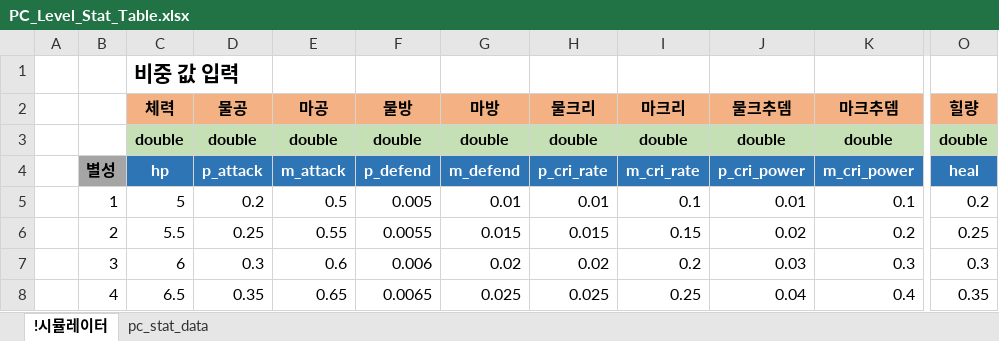
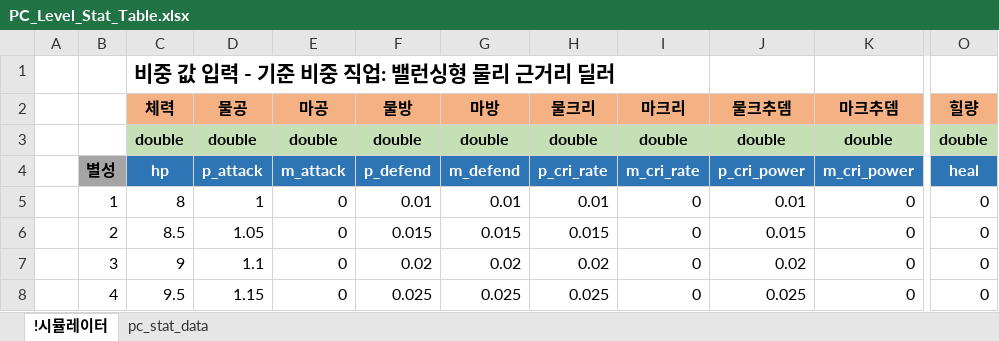
Before and after one commit to shanash/ZeroOne, an Excel workbook: Android/ExcelData/PC_Level_Stat_Table.xlsx, sheet !시뮬레이터, drawn as a sheet; only a part is shown, gaps mark what is left out; values as stored, in another font and other column widths than the file's, no borders; the diff covers the shown part only; the diff names each change by its address in the sheet, - before the commit and + after, or states it on an @@ line.

```diff
--- a/Android/ExcelData/PC_Level_Stat_Table.xlsx (sheet !시뮬레이터)
+++ b/Android/ExcelData/PC_Level_Stat_Table.xlsx (sheet !시뮬레이터)
-C1: 비중 값 입력
+C1: 비중 값 입력 - 기준 비중 직업: 밸런싱형 물리 근거리 딜러
-C5: 5
+C5: 8
-D5: 0.2
+D5: 1
-E5: 0.5
+E5: 0
-F5: 0.005
+F5: 0.01
-I5: 0.1
+I5: 0
-K5: 0.1
+K5: 0
-O5: 0.2
+O5: 0
-C6: 5.5
+C6: 8.5
-D6: 0.25
+D6: 1.05
-E6: 0.55
+E6: 0
-F6: 0.0055
+F6: 0.015
-I6: 0.15
+I6: 0
-J6: 0.02
+J6: 0.015
-K6: 0.2
+K6: 0
-O6: 0.25
+O6: 0
-C7: 6
+C7: 9
-D7: 0.3
+D7: 1.1
-E7: 0.6
+E7: 0
-F7: 0.006
+F7: 0.02
-I7: 0.2
+I7: 0
-J7: 0.03
+J7: 0.02
-K7: 0.3
+K7: 0
-O7: 0.3
+O7: 0
-C8: 6.5
+C8: 9.5
-D8: 0.35
+D8: 1.15
-E8: 0.65
+E8: 0
-F8: 0.0065
+F8: 0.025
-I8: 0.25
+I8: 0
-J8: 0.04
+J8: 0.025
-K8: 0.4
+K8: 0
-O8: 0.35
+O8: 0
```
Also changed, not shown: 63 edited cells elsewhere in this sheet, sheet pc_stat_data, formulas that keep their value, Android/ExcelData/RewardTable.xlsx, 3 other files.
